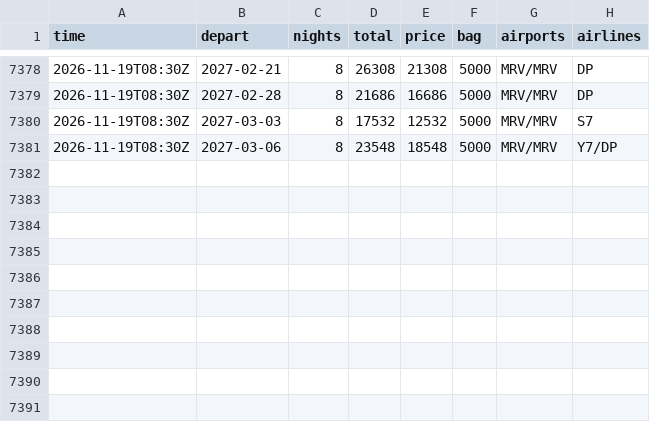
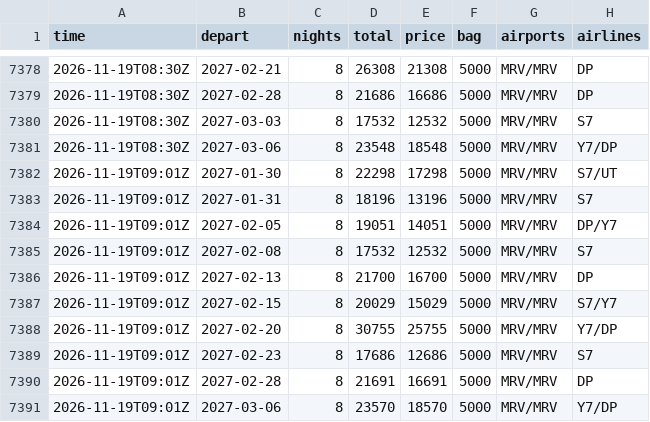
Before and after one commit to JohnLennon000/ski-tickets, a CSV file: docs/data/trips/caucasus.csv, drawn as a sheet; only a part is shown, gaps mark what is left out; the diff names each change by its address in the sheet, - before the commit and + after, or states it on an @@ line.

```diff
--- a/docs/data/trips/caucasus.csv
+++ b/docs/data/trips/caucasus.csv
+row 7382: 2026-11-19T09:01Z | 2027-01-30 | 8 | 22298 | 17298 | 5000 | MRV/MRV | S7/UT
+row 7383: 2026-11-19T09:01Z | 2027-01-31 | 8 | 18196 | 13196 | 5000 | MRV/MRV | S7
+row 7384: 2026-11-19T09:01Z | 2027-02-05 | 8 | 19051 | 14051 | 5000 | MRV/MRV | DP/Y7
+row 7385: 2026-11-19T09:01Z | 2027-02-08 | 8 | 17532 | 12532 | 5000 | MRV/MRV | S7
+row 7386: 2026-11-19T09:01Z | 2027-02-13 | 8 | 21700 | 16700 | 5000 | MRV/MRV | DP
+row 7387: 2026-11-19T09:01Z | 2027-02-15 | 8 | 20029 | 15029 | 5000 | MRV/MRV | S7/Y7
+row 7388: 2026-11-19T09:01Z | 2027-02-20 | 8 | 30755 | 25755 | 5000 | MRV/MRV | Y7/DP
+row 7389: 2026-11-19T09:01Z | 2027-02-23 | 8 | 17686 | 12686 | 5000 | MRV/MRV | S7
+row 7390: 2026-11-19T09:01Z | 2027-02-28 | 8 | 21691 | 16691 | 5000 | MRV/MRV | DP
+row 7391: 2026-11-19T09:01Z | 2027-03-06 | 8 | 23570 | 18570 | 5000 | MRV/MRV | Y7/DP
```
Also changed, not shown: docs/data/best.csv, docs/data/trips/khibiny.csv, 5 other files.
